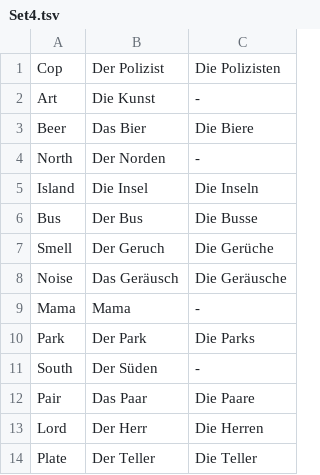
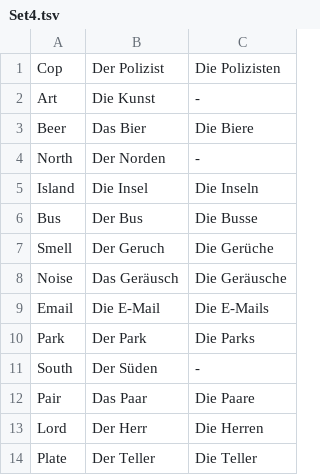
Before and after one commit to CraigIDent/lithuanian-flashcards, a TSV file: src/data/Set4.tsv, drawn as a sheet; only a part is shown.

Commit message:
changed Mama to die E-Mail in set 4

```diff
--- a/src/data/Set4.tsv
+++ b/src/data/Set4.tsv
@@ -8,3 +8,3 @@ Smell	Der Geruch	Die Gerüche
 Noise	Das Geräusch	Die Geräusche
-Mama	Mama	-
+Email	Die E-Mail	Die E-Mails
 Park	Der Park	Die Parks
```
Also changed, not shown: 1 other file.
